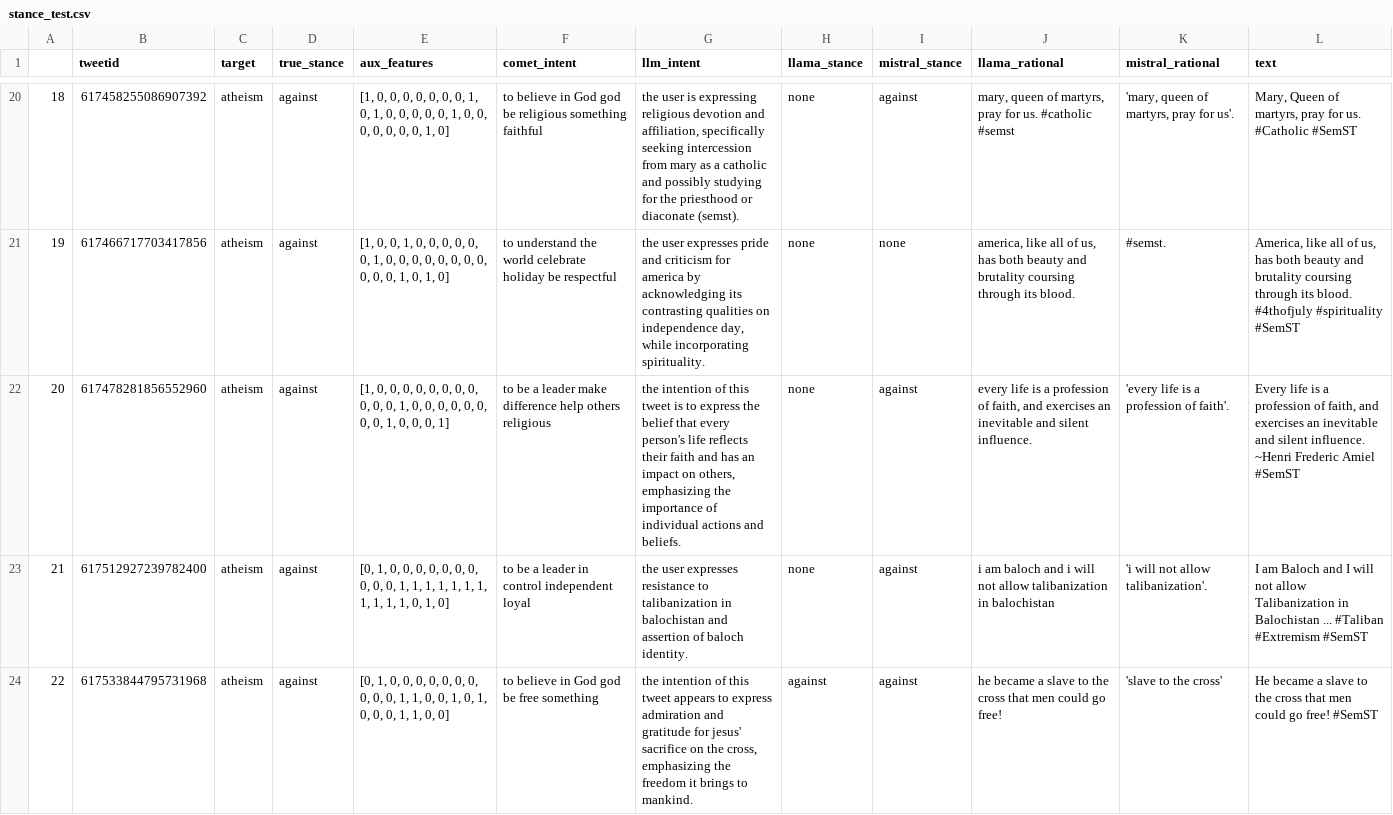
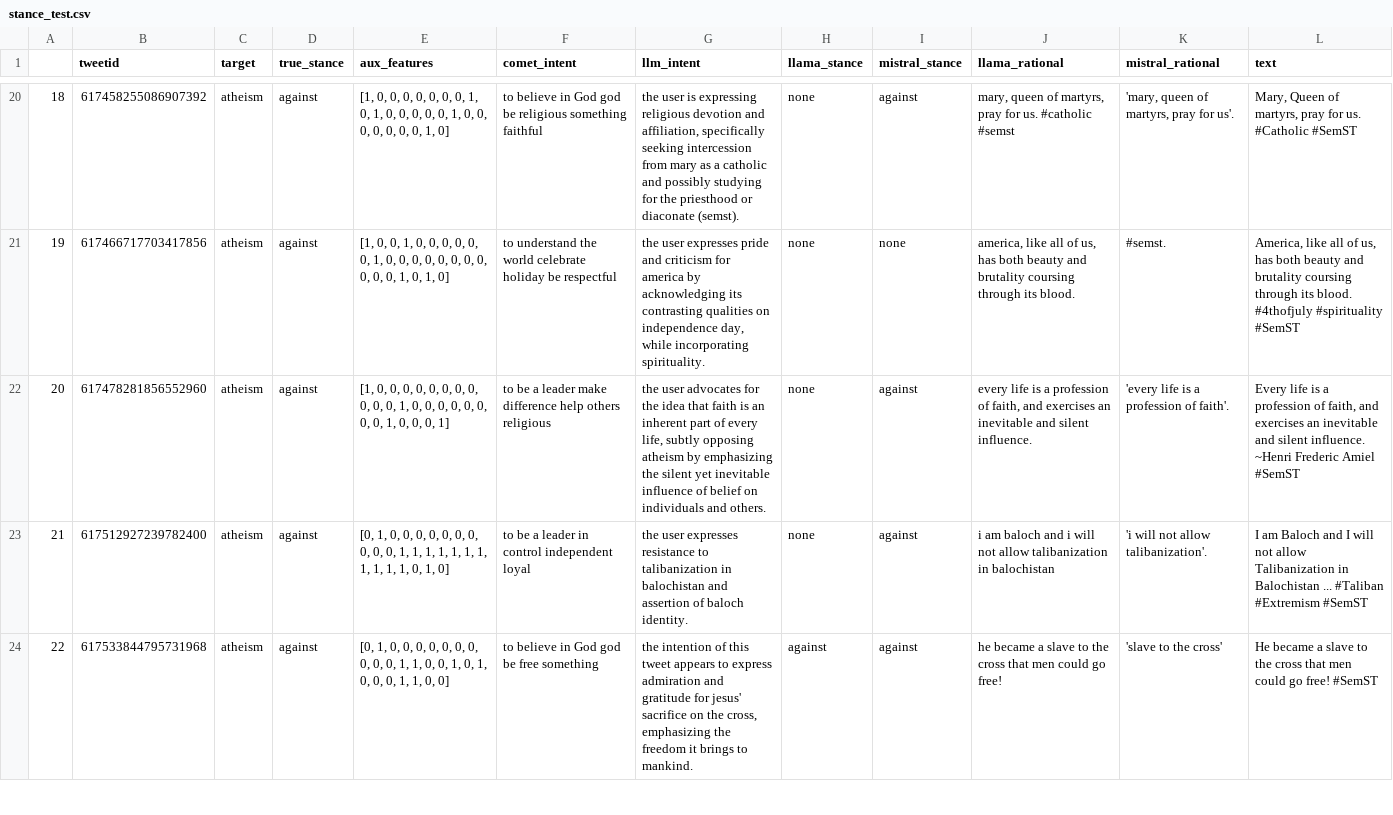
Before and after one commit to apoorva-upadhyaya/ZSSD_IPM, a CSV file: SemEval/data/stance_test.csv, drawn as a sheet; only a part is shown, gaps mark what is left out; the diff names each change by its address in the sheet, - before the commit and + after, or states it on an @@ line.

Commit message:
Update stance_test.csv

```diff
--- a/SemEval/data/stance_test.csv
+++ b/SemEval/data/stance_test.csv
-G22 (llm_intent): the intention of this tweet is to express the belief that every person's life reflects their faith and has an impact on others, emphasizing the importance of individual actions and beliefs.
+G22 (llm_intent): the user advocates for the idea that faith is an inherent part of every life, subtly opposing atheism by emphasizing the silent yet inevitable influence of belief on individuals and others.
```
